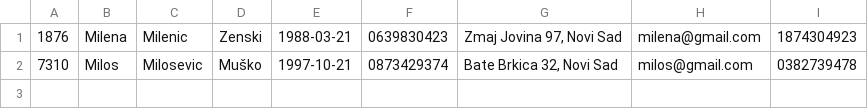
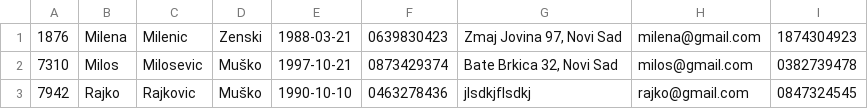
Before and after one commit to Olivera2708/Java-Swing-Hotel, a CSV file: data/gosti.csv, drawn as a sheet; the diff names each change by its address in the sheet, - before the commit and + after, or states it on an @@ line.

```diff
--- a/data/gosti.csv
+++ b/data/gosti.csv
+row 3: 7942 | Rajko | Rajkovic | Muško | 1990-10-10 | 0463278436 | jlsdkjflsdkj | rajko@gmail.com | 0847324545
```
Also changed, not shown: data/cenovnik.csv, data/rezervacije.csv, 22 other files.
